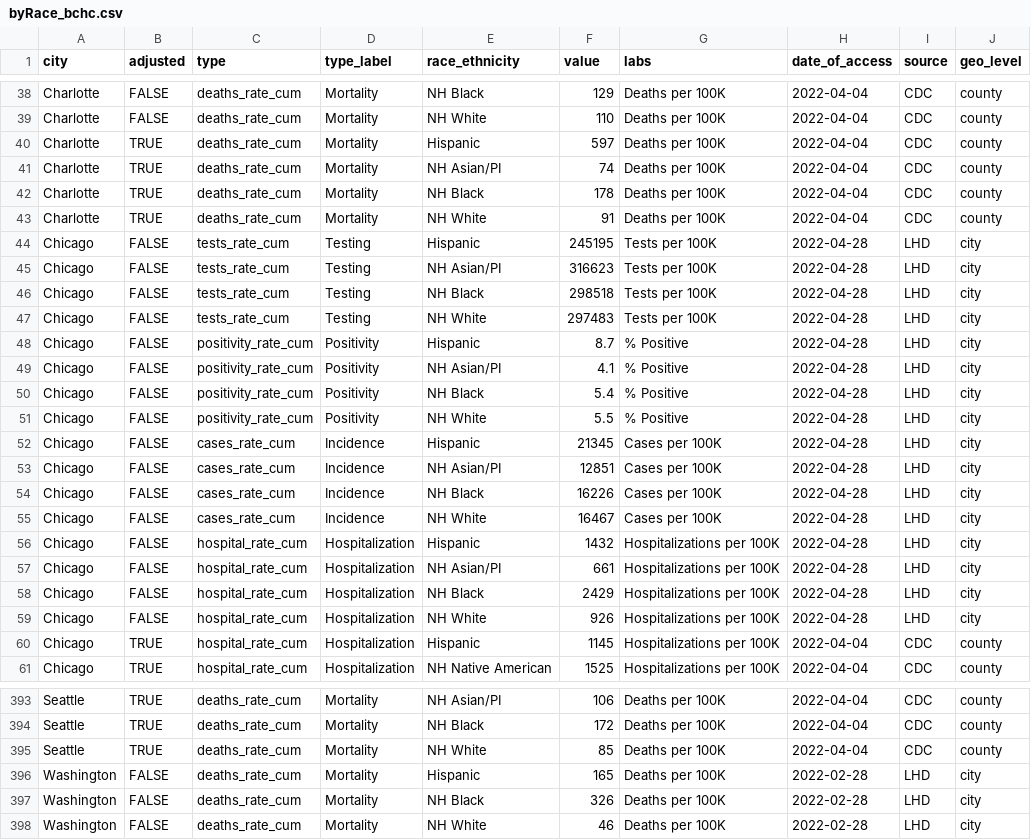
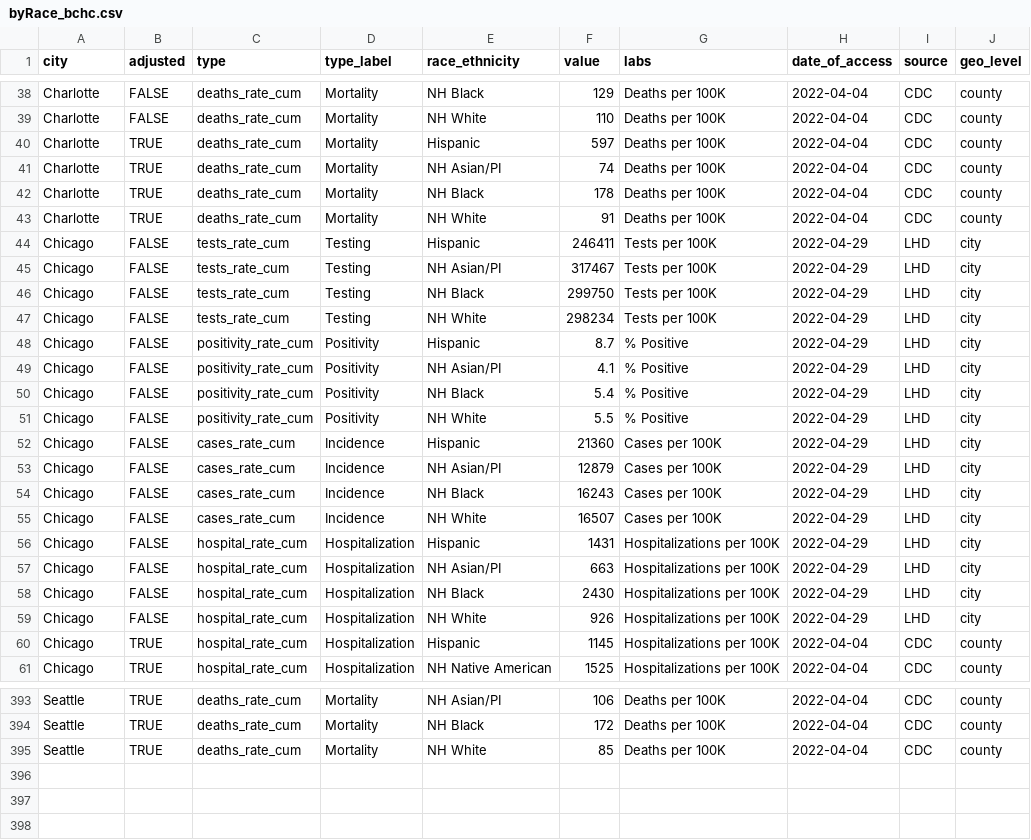
Before and after one commit to Drexel-UHC/covid_inequities_project, a CSV file: Outcomes/totals/byRace_bchc.csv, drawn as a sheet; only a part is shown, gaps mark what is left out; the diff covers the shown part only.

```diff
--- a/Outcomes/totals/byRace_bchc.csv
+++ b/Outcomes/totals/byRace_bchc.csv
@@ -43,18 +43,18 @@ Charlotte,TRUE,deaths_rate_cum,Mortality,NH Black,178,Deaths per 100K,2022-04-04
 Charlotte,TRUE,deaths_rate_cum,Mortality,NH White,91,Deaths per 100K,2022-04-04,CDC,county
-Chicago,FALSE,tests_rate_cum,Testing,Hispanic,245195,Tests per 100K,2022-04-28,LHD,city
-Chicago,FALSE,tests_rate_cum,Testing,NH Asian/PI,316623,Tests per 100K,2022-04-28,LHD,city
-Chicago,FALSE,tests_rate_cum,Testing,NH Black,298518,Tests per 100K,2022-04-28,LHD,city
-Chicago,FALSE,tests_rate_cum,Testing,NH White,297483,Tests per 100K,2022-04-28,LHD,city
-Chicago,FALSE,positivity_rate_cum,Positivity,Hispanic,8.7,% Positive,2022-04-28,LHD,city
-Chicago,FALSE,positivity_rate_cum,Positivity,NH Asian/PI,4.1,% Positive,2022-04-28,LHD,city
-Chicago,FALSE,positivity_rate_cum,Positivity,NH Black,5.4,% Positive,2022-04-28,LHD,city
-Chicago,FALSE,positivity_rate_cum,Positivity,NH White,5.5,% Positive,2022-04-28,LHD,city
-Chicago,FALSE,cases_rate_cum,Incidence,Hispanic,21345,Cases per 100K,2022-04-28,LHD,city
-Chicago,FALSE,cases_rate_cum,Incidence,NH Asian/PI,12851,Cases per 100K,2022-04-28,LHD,city
-Chicago,FALSE,cases_rate_cum,Incidence,NH Black,16226,Cases per 100K,2022-04-28,LHD,city
-Chicago,FALSE,cases_rate_cum,Incidence,NH White,16467,Cases per 100K,2022-04-28,LHD,city
-Chicago,FALSE,hospital_rate_cum,Hospitalization,Hispanic,1432,Hospitalizations per 100K,2022-04-28,LHD,city
-Chicago,FALSE,hospital_rate_cum,Hospitalization,NH Asian/PI,661,Hospitalizations per 100K,2022-04-28,LHD,city
-Chicago,FALSE,hospital_rate_cum,Hospitalization,NH Black,2429,Hospitalizations per 100K,2022-04-28,LHD,city
-Chicago,FALSE,hospital_rate_cum,Hospitalization,NH White,926,Hospitalizations per 100K,2022-04-28,LHD,city
+Chicago,FALSE,tests_rate_cum,Testing,Hispanic,246411,Tests per 100K,2022-04-29,LHD,city
+Chicago,FALSE,tests_rate_cum,Testing,NH Asian/PI,317467,Tests per 100K,2022-04-29,LHD,city
+Chicago,FALSE,tests_rate_cum,Testing,NH Black,299750,Tests per 100K,2022-04-29,LHD,city
+Chicago,FALSE,tests_rate_cum,Testing,NH White,298234,Tests per 100K,2022-04-29,LHD,city
+Chicago,FALSE,positivity_rate_cum,Positivity,Hispanic,8.7,% Positive,2022-04-29,LHD,city
+Chicago,FALSE,positivity_rate_cum,Positivity,NH Asian/PI,4.1,% Positive,2022-04-29,LHD,city
+Chicago,FALSE,positivity_rate_cum,Positivity,NH Black,5.4,% Positive,2022-04-29,LHD,city
+Chicago,FALSE,positivity_rate_cum,Positivity,NH White,5.5,% Positive,2022-04-29,LHD,city
+Chicago,FALSE,cases_rate_cum,Incidence,Hispanic,21360,Cases per 100K,2022-04-29,LHD,city
+Chicago,FALSE,cases_rate_cum,Incidence,NH Asian/PI,12879,Cases per 100K,2022-04-29,LHD,city
+Chicago,FALSE,cases_rate_cum,Incidence,NH Black,16243,Cases per 100K,2022-04-29,LHD,city
+Chicago,FALSE,cases_rate_cum,Incidence,NH White,16507,Cases per 100K,2022-04-29,LHD,city
+Chicago,FALSE,hospital_rate_cum,Hospitalization,Hispanic,1431,Hospitalizations per 100K,2022-04-29,LHD,city
+Chicago,FALSE,hospital_rate_cum,Hospitalization,NH Asian/PI,663,Hospitalizations per 100K,2022-04-29,LHD,city
+Chicago,FALSE,hospital_rate_cum,Hospitalization,NH Black,2430,Hospitalizations per 100K,2022-04-29,LHD,city
+Chicago,FALSE,hospital_rate_cum,Hospitalization,NH White,926,Hospitalizations per 100K,2022-04-29,LHD,city
 Chicago,TRUE,hospital_rate_cum,Hospitalization,Hispanic,1145,Hospitalizations per 100K,2022-04-04,CDC,county
@@ -395,4 +395 @@ Seattle,TRUE,deaths_rate_cum,Mortality,NH Black,172,Deaths per 100K,2022-04-04,C
 Seattle,TRUE,deaths_rate_cum,Mortality,NH White,85,Deaths per 100K,2022-04-04,CDC,county
-Washington,FALSE,deaths_rate_cum,Mortality,Hispanic,165,Deaths per 100K,2022-02-28,LHD,city
-Washington,FALSE,deaths_rate_cum,Mortality,NH Black,326,Deaths per 100K,2022-02-28,LHD,city
-Washington,FALSE,deaths_rate_cum,Mortality,NH White,46,Deaths per 100K,2022-02-28,LHD,city
```
Also changed, not shown: 44 edited cells elsewhere in this file, Outcomes/inequities/inequities_city_level.csv, Outcomes/totals/byZCTA_bchc.csv, 9 other files.
